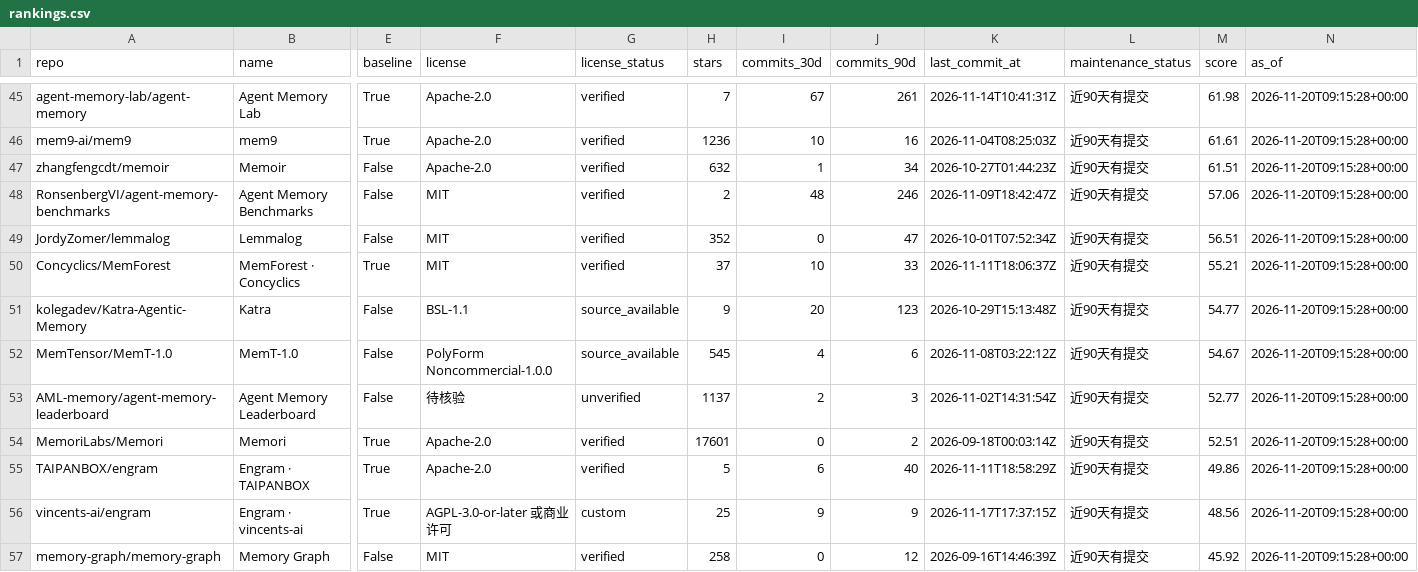
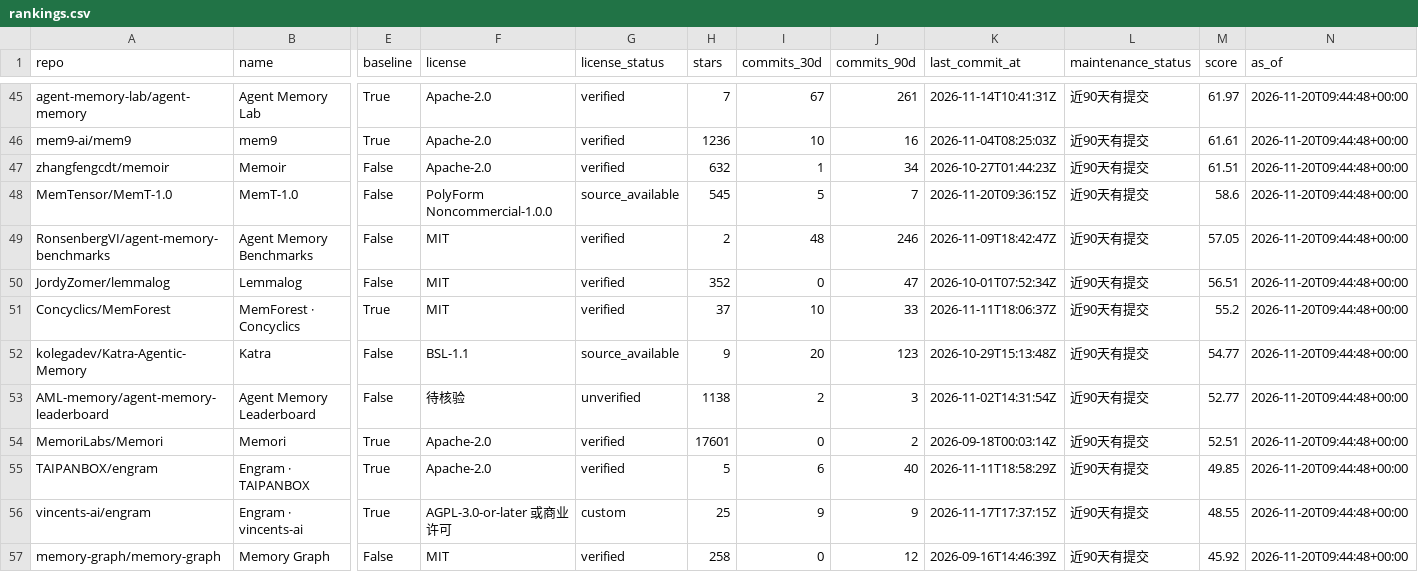
Before and after one commit to ZanePoe/awesome_agent_memory, a CSV file: data/rankings.csv, drawn as a sheet; only a part is shown, gaps mark what is left out; removed rows and columns are numbered as before the commit, all else as after; rows hold the shown columns only; the diff covers the shown part only; the diff names each change by its address in the sheet, - before the commit and + after, or states it on an @@ line.

```diff
--- a/data/rankings.csv
+++ b/data/rankings.csv
-M45 (score): 61.98
+M45 (score): 61.97
-N45:N47 (as_of): 2026-11-20T09:15:28+00:00
+N45:N47 (as_of): 2026-11-20T09:44:48+00:00
+row 48: MemTensor/MemT-1.0 | MemT-1.0 | False | PolyForm Noncommercial-1.0.0 | source_available | 545 | 5 | 7 | 2026-11-20T09:36:15Z | 近90天有提交 | 58.6 | 2026-11-20T09:44:48+00:00
-M49 (score): 57.06
+M49 (score): 57.05
-N49:N52 (as_of): 2026-11-20T09:15:28+00:00
+N49:N52 (as_of): 2026-11-20T09:44:48+00:00
-M51 (score): 55.21
+M51 (score): 55.2
-row 52: MemTensor/MemT-1.0 | MemT-1.0 | False | PolyForm Noncommercial-1.0.0 | source_available | 545 | 4 | 6 | 2026-11-08T03:22:12Z | 近90天有提交 | 54.67 | 2026-11-20T09:15:28+00:00
-H53 (stars): 1137
+H53 (stars): 1138
-N53:N57 (as_of): 2026-11-20T09:15:28+00:00
+N53:N57 (as_of): 2026-11-20T09:44:48+00:00
-M55 (score): 49.86
+M55 (score): 49.85
-M56 (score): 48.56
+M56 (score): 48.55
```
Also changed, not shown: 1 added row and 132 edited cells elsewhere in this file, 7 other files.
